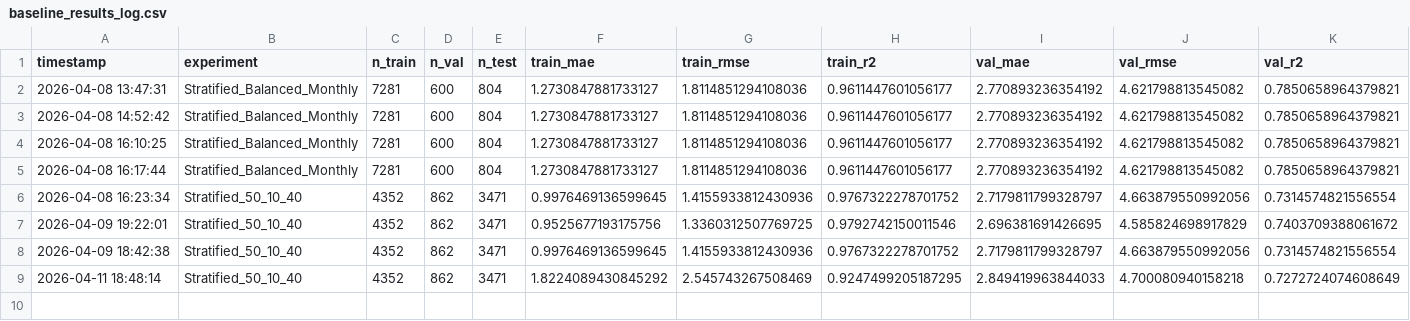
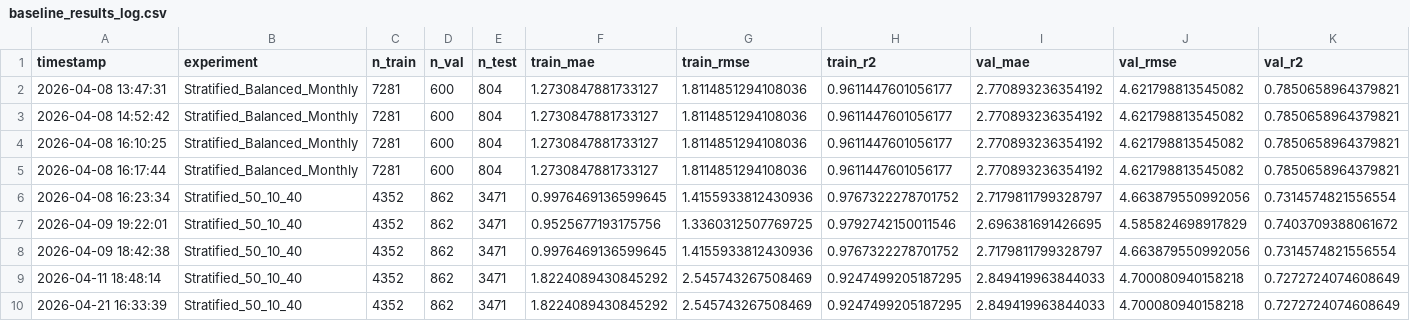
Before and after one commit to akhi-lbj/EV-Energy-Prediction-Hybrid, a CSV file: Code/Stage-2/baseline_model/baseline_results_log.csv, drawn as a sheet; only a part is shown; rows hold the shown columns only; the diff names each change by its address in the sheet, - before the commit and + after, or states it on an @@ line.

```diff
--- a/Code/Stage-2/baseline_model/baseline_results_log.csv
+++ b/Code/Stage-2/baseline_model/baseline_results_log.csv
+row 10: 2026-04-21 16:33:39 | Stratified_50_10_40 | 4352 | 862 | 3471 | 1.8224089430845292 | 2.545743267508469 | 0.9247499205187295 | 2.849419963844033 | 4.700080940158218 | 0.7272724074608649
```
Also changed, not shown: 37 other files.
